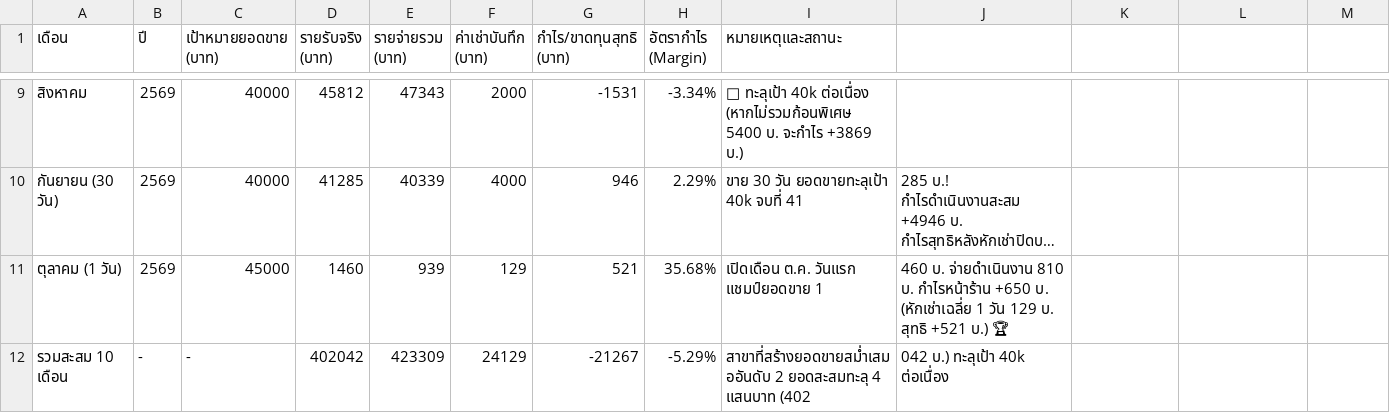
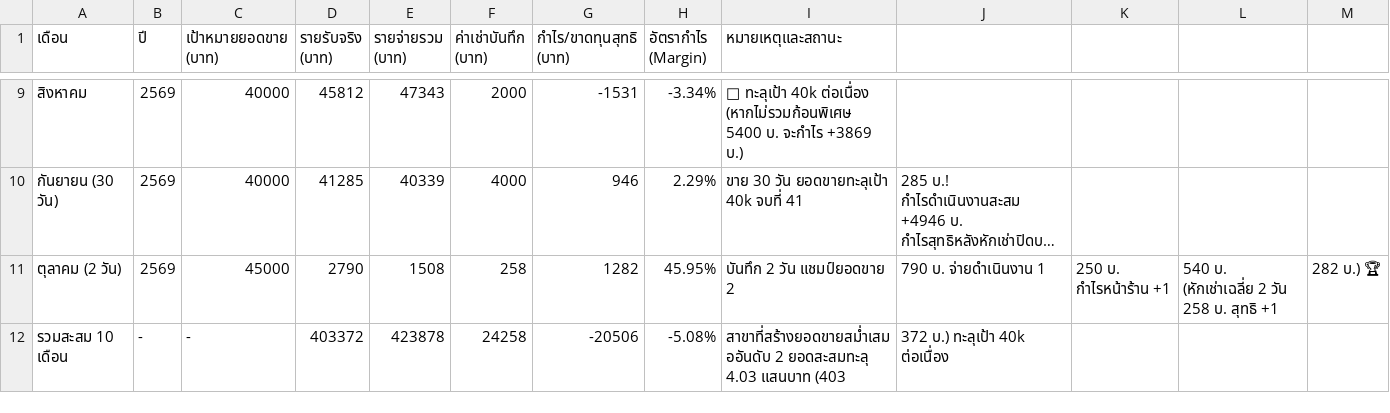
Before and after one commit to dewsun8-18/dew, a CSV file: สรุปประวัติย้อนหลัง_สาขา3.csv, drawn as a sheet; only a part is shown, gaps mark what is left out; long unchanged cells end in …; removed rows and columns are numbered as before the commit, all else as after; the diff names each change by its address in the sheet, - before the commit and + after, or states it on an @@ line.

Commit message:
feat: update สรุปประวัติย้อนหลัง_สาขา3.csv for October 2026 Day 2 (Oct 2 2026 daily ledger and 2-day cumulative totals)

```diff
--- a/สรุปประวัติย้อนหลัง_สาขา3.csv
+++ b/สรุปประวัติย้อนหลัง_สาขา3.csv
-row 11: ตุลาคม (1 วัน) | 2569 | 45000 | 1460 | 939 | 129 | 521 | 35.68% | เปิดเดือน ต.ค. วันแรก แชมป์ยอดขาย 1 | 460 บ. จ่ายดำเนินงาน 810 บ. กำไรหน้าร้าน +650 บ. (หักเช่าเฉลี่ย 1 วัน 129 บ. สุทธิ +521 บ.) 🏆
+row 11: ตุลาคม (2 วัน) | 2569 | 45000 | 2790 | 1508 | 258 | 1282 | 45.95% | บันทึก 2 วัน แชมป์ยอดขาย 2 | 790 บ. จ่ายดำเนินงาน 1 | 250 บ. กำไรหน้าร้าน +1 | 540 บ. (หักเช่าเฉลี่ย 2 วัน 258 บ. สุทธิ +1 | 282 บ.) 🏆
-D12 (รายรับจริง (บาท)): 402042
+D12 (รายรับจริง (บาท)): 403372
-E12 (รายจ่ายรวม (บาท)): 423309
+E12 (รายจ่ายรวม (บาท)): 423878
-F12 (ค่าเช่าบันทึก (บาท)): 24129
+F12 (ค่าเช่าบันทึก (บาท)): 24258
-G12 (กำไร/ขาดทุนสุทธิ (บาท)): -21267
+G12 (กำไร/ขาดทุนสุทธิ (บาท)): -20506
-H12 (อัตรากำไร (Margin)): -5.29%
+H12 (อัตรากำไร (Margin)): -5.08%
-I12 (หมายเหตุและสถานะ): …2 ยอดสะสมทะลุ 4 แสนบาท (402
+I12 (หมายเหตุและสถานะ): …2 ยอดสะสมทะลุ 4.03 แสนบาท (403
-J12: 042 บ.) ทะลุเป้า 40k ต่อเนื่อง
+J12: 372 บ.) ทะลุเป้า 40k ต่อเนื่อง
```
